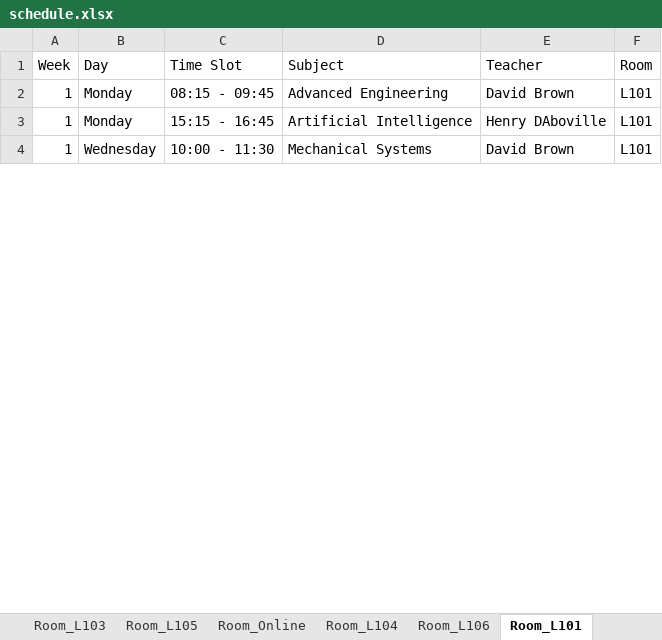
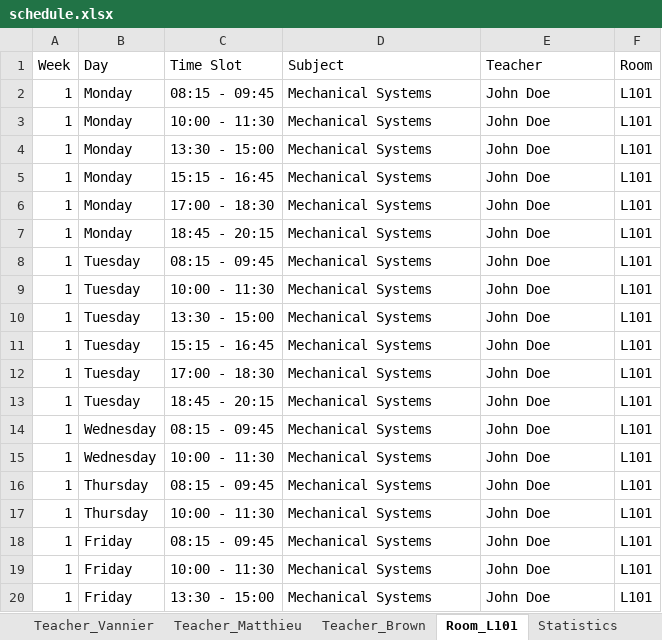
Before and after one commit to Hu9o73/Goodwing-Timetabler, an Excel workbook: Outputs/excel/schedule.xlsx, sheet Room_L101, drawn as a sheet; only a part is shown; values as stored, in another font and other column widths than the file's, no cell formats; addresses are those after the commit; the diff covers the shown part only; the diff names each change by its address in the sheet, - before the commit and + after, or states it on an @@ line.

```diff
--- a/Outputs/excel/schedule.xlsx (sheet Room_L101)
+++ b/Outputs/excel/schedule.xlsx (sheet Room_L101)
-sheet tab: Room_L103
-sheet tab: Room_L105
-sheet tab: Room_Online
-sheet tab: Room_L104
-sheet tab: Room_L106
-D2 (Subject): Advanced Engineering
+D2 (Subject): Mechanical Systems
-E2 (Teacher): David Brown
+E2 (Teacher): John Doe
+row 3: 1 | Monday | 10:00 - 11:30 | Mechanical Systems | John Doe | L101
+row 4: 1 | Monday | 13:30 - 15:00 | Mechanical Systems | John Doe | L101
-D5 (Subject): Artificial Intelligence
+D5 (Subject): Mechanical Systems
-E5 (Teacher): Henry DAboville
+E5 (Teacher): John Doe
+row 6: 1 | Monday | 17:00 - 18:30 | Mechanical Systems | John Doe | L101
+row 7: 1 | Monday | 18:45 - 20:15 | Mechanical Systems | John Doe | L101
+row 8: 1 | Tuesday | 08:15 - 09:45 | Mechanical Systems | John Doe | L101
+row 9: 1 | Tuesday | 10:00 - 11:30 | Mechanical Systems | John Doe | L101
+row 10: 1 | Tuesday | 13:30 - 15:00 | Mechanical Systems | John Doe | L101
+row 11: 1 | Tuesday | 15:15 - 16:45 | Mechanical Systems | John Doe | L101
+row 12: 1 | Tuesday | 17:00 - 18:30 | Mechanical Systems | John Doe | L101
+row 13: 1 | Tuesday | 18:45 - 20:15 | Mechanical Systems | John Doe | L101
+row 14: 1 | Wednesday | 08:15 - 09:45 | Mechanical Systems | John Doe | L101
-E15 (Teacher): David Brown
+E15 (Teacher): John Doe
+row 16: 1 | Thursday | 08:15 - 09:45 | Mechanical Systems | John Doe | L101
+row 17: 1 | Thursday | 10:00 - 11:30 | Mechanical Systems | John Doe | L101
+row 18: 1 | Friday | 08:15 - 09:45 | Mechanical Systems | John Doe | L101
+row 19: 1 | Friday | 10:00 - 11:30 | Mechanical Systems | John Doe | L101
+row 20: 1 | Friday | 13:30 - 15:00 | Mechanical Systems | John Doe | L101
```
Also changed, not shown: 174 added rows and 33 edited cells elsewhere in this sheet, sheet Group_A3_TDC, sheet Group_A1_TDA, sheet Group_A2_TDB, sheet Teacher_Vannier, sheet Teacher_Brown, sheet Teacher_Cerfbeer, 10 more sheets, other sheet tabs, cell formats, Outputs/excel/visual_timetable.xlsx, 2 other files.
